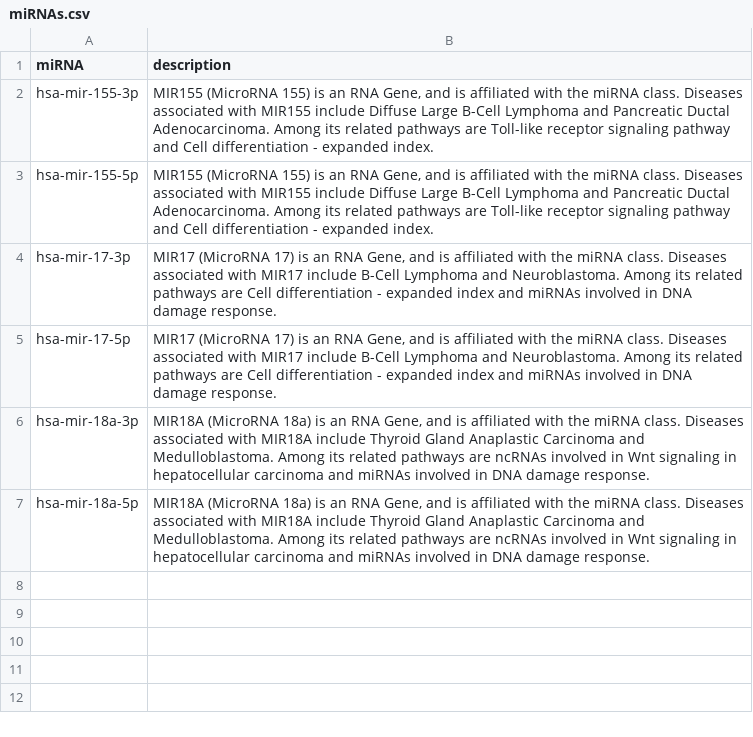
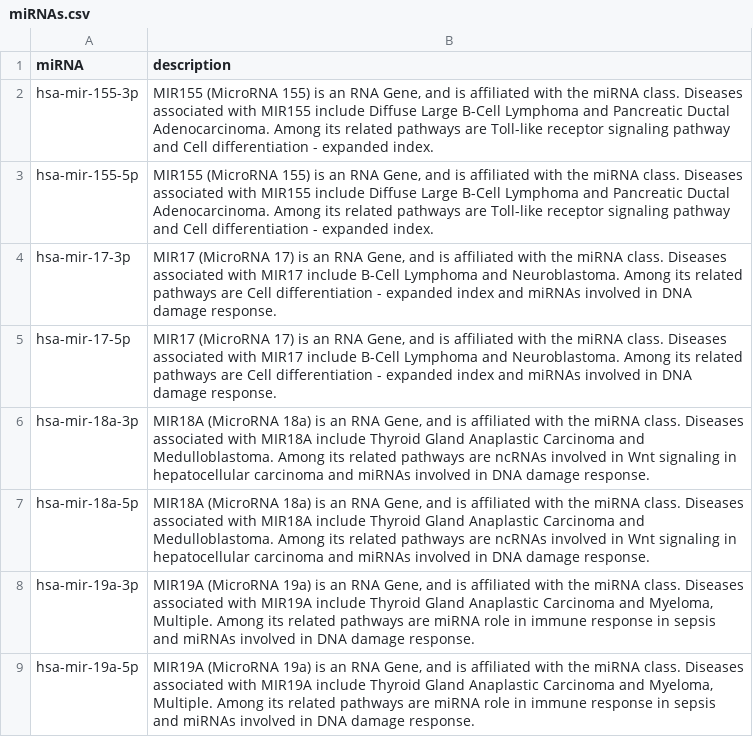
Before and after one commit to summertangg/mirna, a CSV file: resources/target_files/miRNAs.csv, drawn as a sheet.

```diff
--- a/resources/target_files/miRNAs.csv
+++ b/resources/target_files/miRNAs.csv
@@ -7 +7,3 @@ hsa-mir-18a-3p,"MIR18A (MicroRNA 18a) is an RNA Gene, and is affiliated with the
 hsa-mir-18a-5p,"MIR18A (MicroRNA 18a) is an RNA Gene, and is affiliated with the miRNA class. Diseases associated with MIR18A include Thyroid Gland Anaplastic Carcinoma and Medulloblastoma. Among its related pathways are ncRNAs involved in Wnt signaling in hepatocellular carcinoma and miRNAs involved in DNA damage response."
+hsa-mir-19a-3p,"MIR19A (MicroRNA 19a) is an RNA Gene, and is affiliated with the miRNA class. Diseases associated with MIR19A include Thyroid Gland Anaplastic Carcinoma and Myeloma, Multiple. Among its related pathways are miRNA role in immune response in sepsis and miRNAs involved in DNA damage response."
+hsa-mir-19a-5p,"MIR19A (MicroRNA 19a) is an RNA Gene, and is affiliated with the miRNA class. Diseases associated with MIR19A include Thyroid Gland Anaplastic Carcinoma and Myeloma, Multiple. Among its related pathways are miRNA role in immune response in sepsis and miRNAs involved in DNA damage response."
```
Also changed, not shown: 8 other files.
